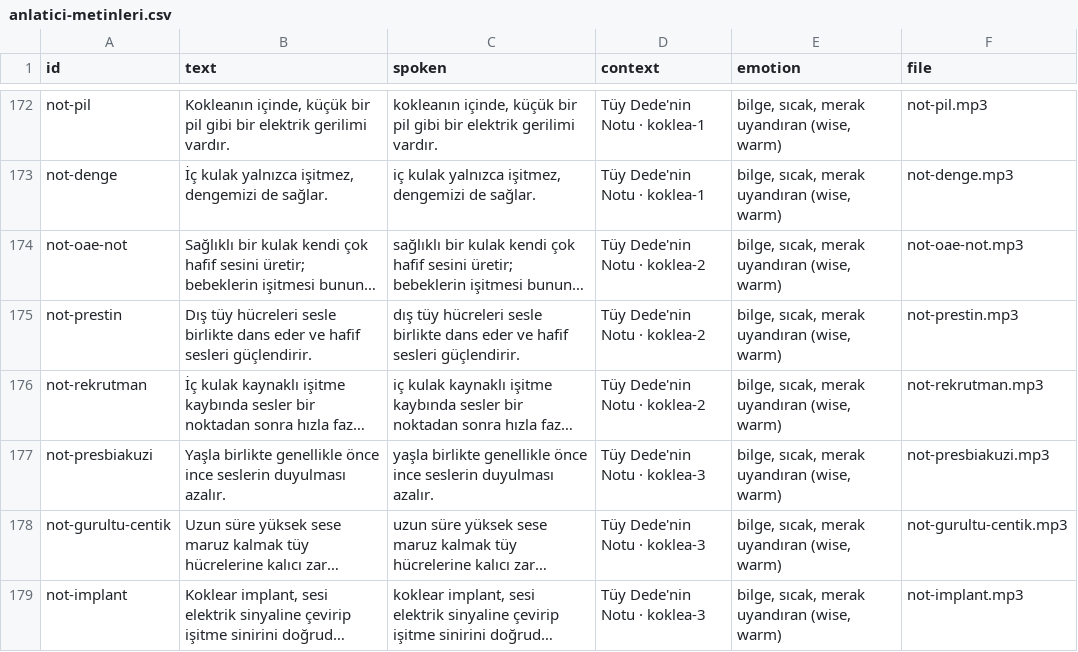
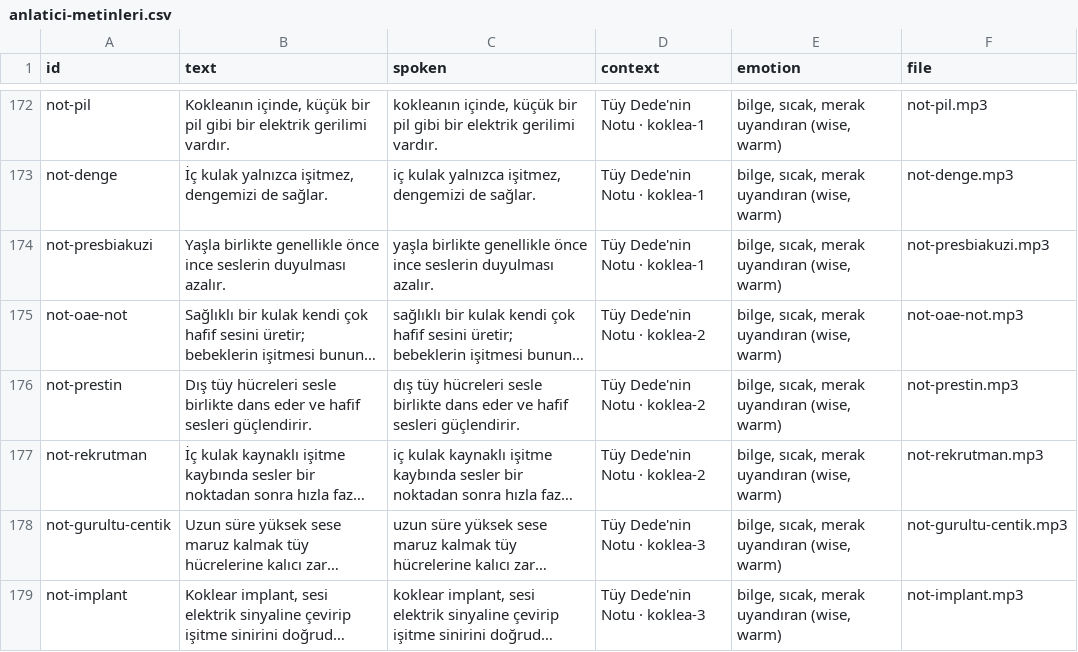
Before and after one commit to aihearX/Oyun, a CSV file: docs/anlatici-metinleri.csv, drawn as a sheet; only a part is shown, gaps mark what is left out; long unchanged cells end in …; removed rows and columns are numbered as before the commit, all else as after; the diff names each change by its address in the sheet, - before the commit and + after, or states it on an @@ line.

```diff
--- a/docs/anlatici-metinleri.csv
+++ b/docs/anlatici-metinleri.csv
+row 174: not-presbiakuzi | Yaşla birlikte genellikle önce ince seslerin duyulması azalır. | yaşla birlikte genellikle önce ince seslerin duyulması azalır. | Tüy Dede'nin Notu · koklea-1 | bilge, sıcak, merak uyandıran (wise, warm) | not-presbiakuzi.mp3
-row 177: not-presbiakuzi | Yaşla birlikte genellikle önce ince seslerin duyulması azalır. | yaşla birlikte genellikle önce ince seslerin duyulması azalır. | Tüy Dede'nin Notu · koklea-3 | bilge, sıcak, merak uyandıran (wise, warm) | not-presbiakuzi.mp3
```
Also changed, not shown: 20 other files.
